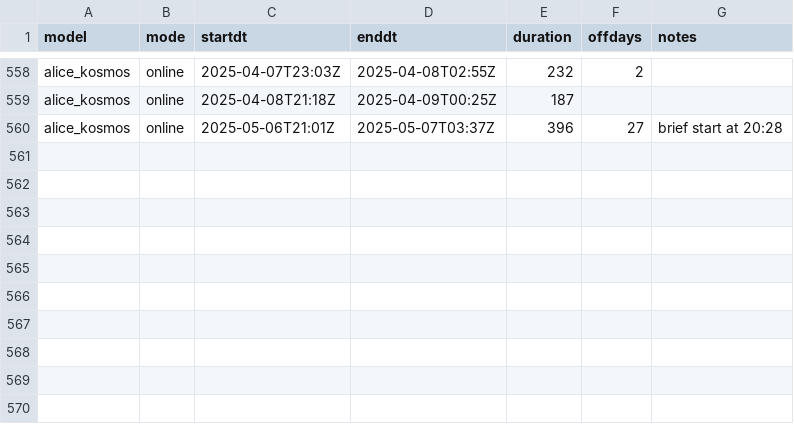
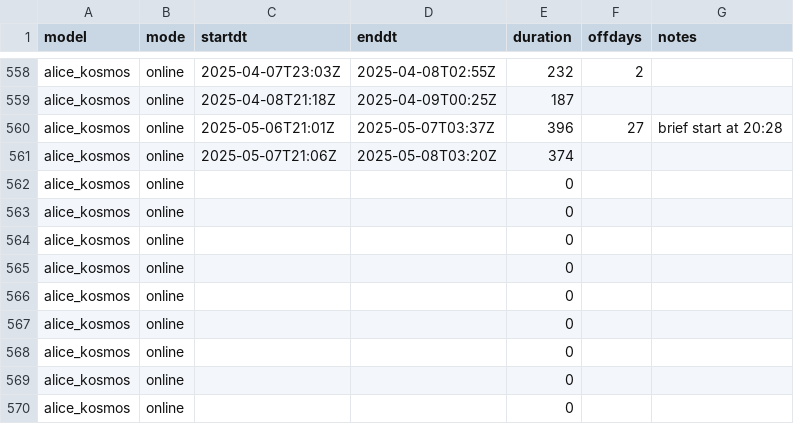
Before and after one commit to vertical73/vertical73.github.io, a TSV file: kosmos/broadcasts.tsv, drawn as a sheet; only a part is shown, gaps mark what is left out; the diff names each change by its address in the sheet, - before the commit and + after, or states it on an @@ line.

```diff
--- a/kosmos/broadcasts.tsv
+++ b/kosmos/broadcasts.tsv
+row 561: alice_kosmos | online | 2025-05-07T21:06Z | 2025-05-08T03:20Z | 374
+row 562: alice_kosmos | online |  |  | 0
+row 563: alice_kosmos | online |  |  | 0
+row 564: alice_kosmos | online |  |  | 0
+row 565: alice_kosmos | online |  |  | 0
+row 566: alice_kosmos | online |  |  | 0
+row 567: alice_kosmos | online |  |  | 0
+row 568: alice_kosmos | online |  |  | 0
+row 569: alice_kosmos | online |  |  | 0
+row 570: alice_kosmos | online |  |  | 0
```
Also changed, not shown: 1 other file.
